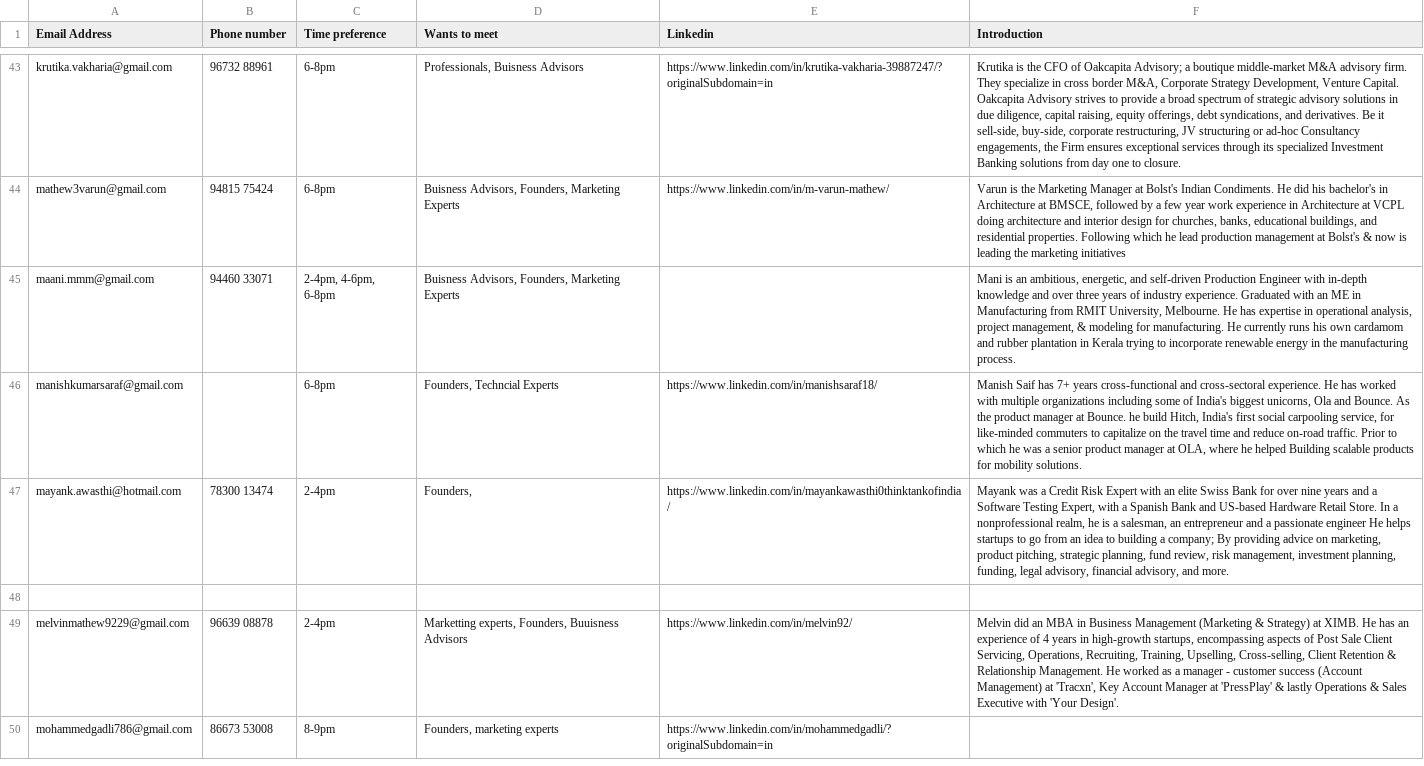
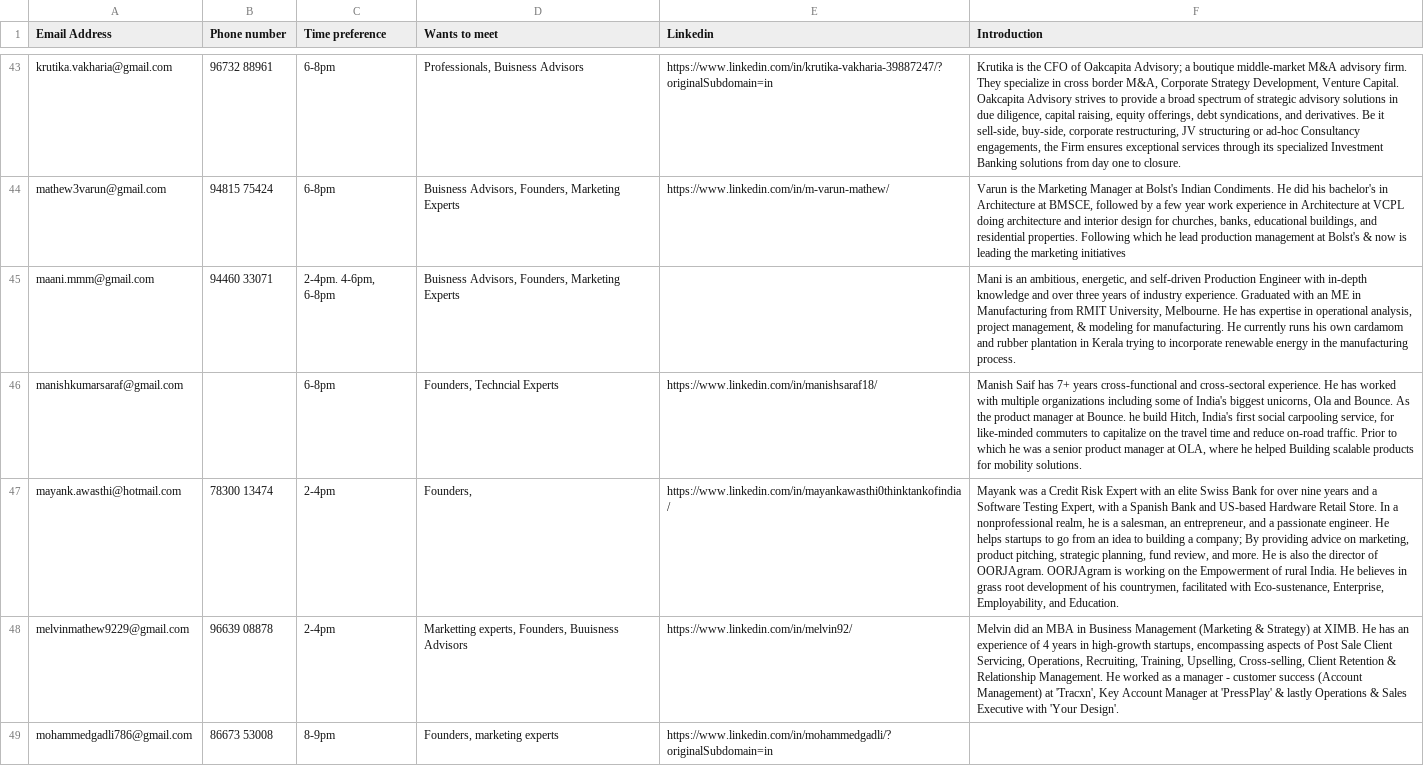
Before and after one commit to vigneshprasad/crater-back, a CSV file: app/resources/meetings/data/1_on_1_meeting_data.csv, drawn as a sheet; only a part is shown, gaps mark what is left out; the diff covers the shown part only; the diff names each change by its address in the sheet, - before the commit and + after, or states it on an @@ line.

```diff
--- a/app/resources/meetings/data/1_on_1_meeting_data.csv
+++ b/app/resources/meetings/data/1_on_1_meeting_data.csv
-C45 (Time preference): 2-4pm, 4-6pm, 6-8pm
+C45 (Time preference): 2-4pm. 4-6pm, 6-8pm
-F47 (Introduction): …salesman, an entrepreneur and a passionate engineer He helps startups to go from an idea to building a company; By providing advice on marketing, product pitching, strategic planning, fund review, risk management, investment planning, funding, legal advisory, financial advisory, and more.
+F47 (Introduction): …salesman, an entrepreneur, and a passionate engineer. He helps startups to go from an idea to building a company; By providing advice on marketing, product pitching, strategic planning, fund review, and more. He is also the director of OORJAgram. OORJAgram is working on the Empowerment of rural India. He believes in grass root development of his countrymen, facilitated with Eco-sustenance, Enterprise, Employability, and Education.
-row 48: (empty)
```
Also changed, not shown: 5 removed rows and 8 edited cells elsewhere in this file, 1 other file.
